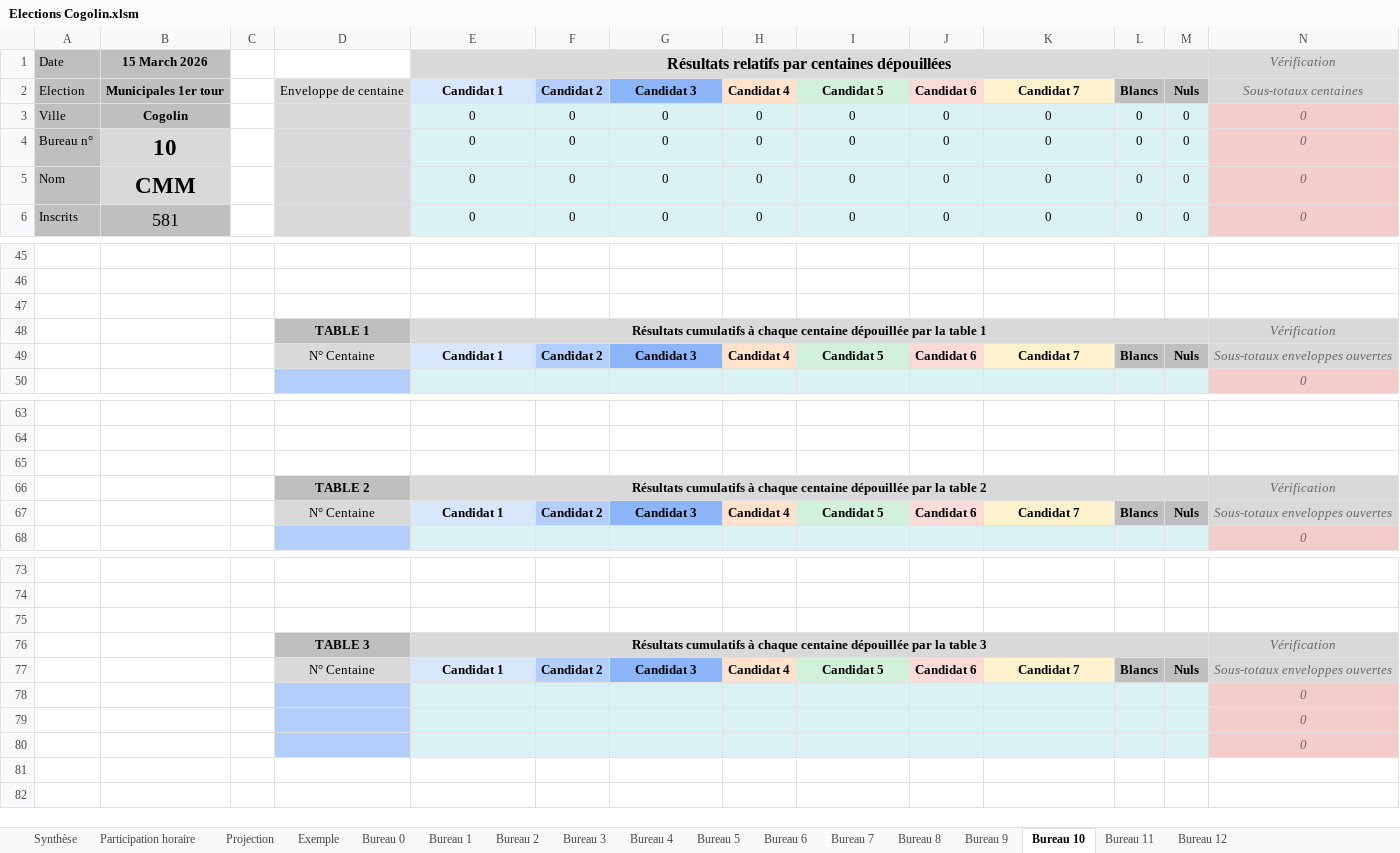
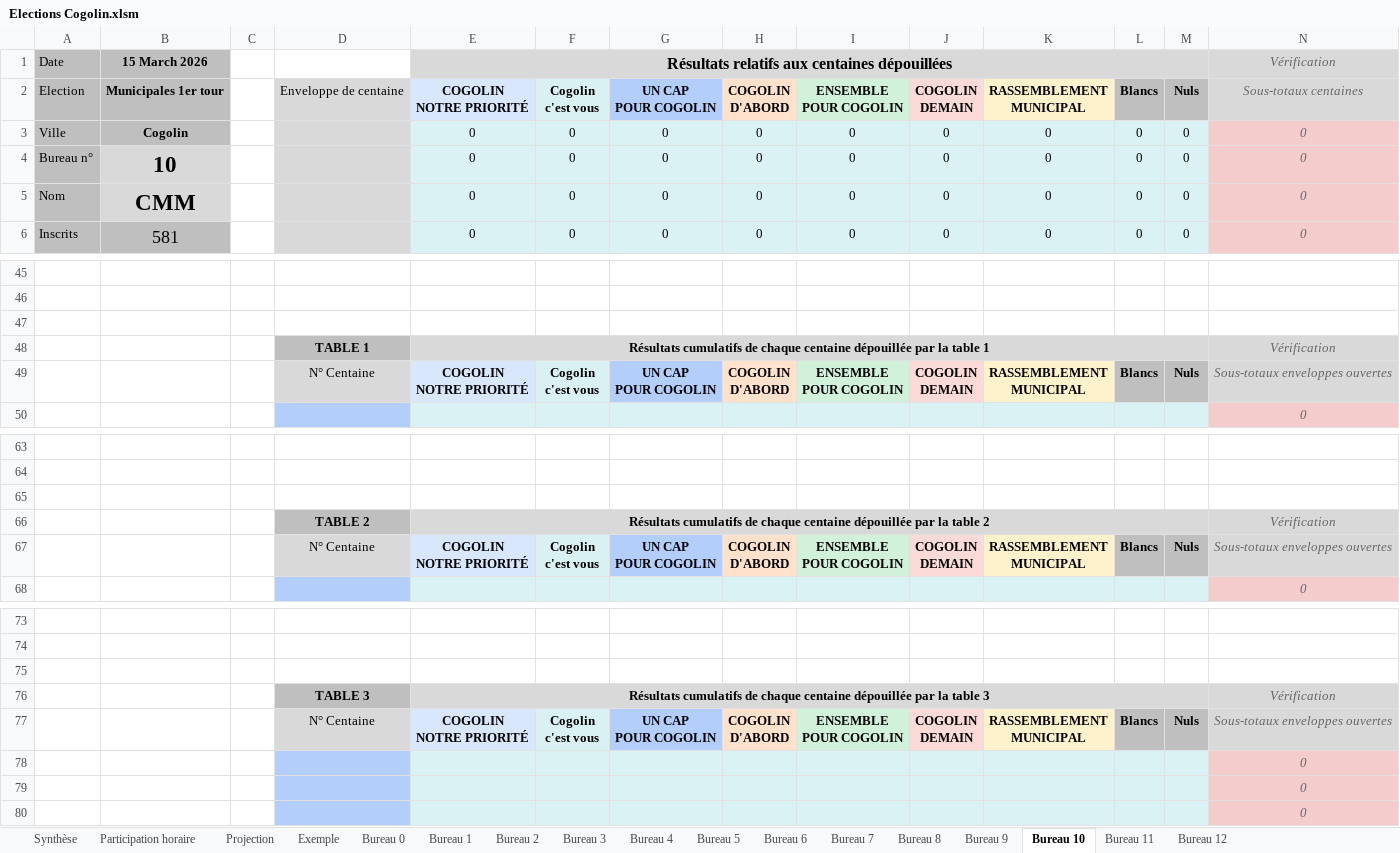
Before and after one commit to remip2000/Gestion-des-elections, an Excel workbook: Elections Cogolin.xlsm, sheet Bureau 10, drawn as a sheet; only a part is shown, gaps mark what is left out; values as stored, in another font and other column widths than the file's, no borders; charts and pictures and conditional formats not drawn; removed rows and columns are numbered as before the commit, all else as after; rows hold the shown columns only; ↵ is a line break in a cell; the diff names each change by its address in the sheet, - before the commit and + after, or states it on an @@ line.

Commit message:
Avec les listes officielles des municipales 2026 Cogolin

```diff
--- a/Elections Cogolin.xlsm (sheet Bureau 10)
+++ b/Elections Cogolin.xlsm (sheet Bureau 10)
-E1: Résultats relatifs par centaines dépouillées
+E1: Résultats relatifs aux centaines dépouillées
-E2: Candidat 1
+E2: COGOLIN ↵ NOTRE PRIORITÉ
-F2: Candidat 2
+F2: Cogolin ↵ c'est vous
-F2 fill: #B3CEFB
+F2 fill: #DAF1F3
-G2: Candidat 3
+G2: UN CAP ↵ POUR COGOLIN
-G2 fill: #8CB5F9
+G2 fill: #B3CEFB
-H2: Candidat 4
+H2: COGOLIN ↵ D'ABORD
-I2: Candidat 5
+I2: ENSEMBLE ↵ POUR COGOLIN
-J2: Candidat 6
+J2: COGOLIN ↵ DEMAIN
-K2: Candidat 7
+K2: RASSEMBLEMENT ↵ MUNICIPAL
-E48: Résultats cumulatifs à chaque centaine…
+E48: Résultats cumulatifs de chaque centaine…
-row 49:  |  |  | N° Centaine | Candidat 1 | Candidat 2 | Candidat 3 | Candidat 4 | Candidat 5 | Candidat 6 | Candidat 7 | Blancs | Nuls | Sous-totaux enveloppes ouvertes
+row 49:  |  |  | N° Centaine | COGOLIN ↵ NOTRE PRIORITÉ | Cogolin ↵ c'est vous | UN CAP ↵ POUR COGOLIN | COGOLIN ↵ D'ABORD | ENSEMBLE ↵ POUR COGOLIN | COGOLIN ↵ DEMAIN | RASSEMBLEMENT ↵ MUNICIPAL | Blancs | Nuls | Sous-totaux enveloppes ouvertes
-E66: Résultats cumulatifs à chaque centaine…
+E66: Résultats cumulatifs de chaque centaine…
-row 67:  |  |  | N° Centaine | Candidat 1 | Candidat 2 | Candidat 3 | Candidat 4 | Candidat 5 | Candidat 6 | Candidat 7 | Blancs | Nuls | Sous-totaux enveloppes ouvertes
+row 67:  |  |  | N° Centaine | COGOLIN ↵ NOTRE PRIORITÉ | Cogolin ↵ c'est vous | UN CAP ↵ POUR COGOLIN | COGOLIN ↵ D'ABORD | ENSEMBLE ↵ POUR COGOLIN | COGOLIN ↵ DEMAIN | RASSEMBLEMENT ↵ MUNICIPAL | Blancs | Nuls | Sous-totaux enveloppes ouvertes
-E76: Résultats cumulatifs à chaque centaine…
+E76: Résultats cumulatifs de chaque centaine…
-row 77:  |  |  | N° Centaine | Candidat 1 | Candidat 2 | Candidat 3 | Candidat 4 | Candidat 5 | Candidat 6 | Candidat 7 | Blancs | Nuls | Sous-totaux enveloppes ouvertes
+row 77:  |  |  | N° Centaine | COGOLIN ↵ NOTRE PRIORITÉ | Cogolin ↵ c'est vous | UN CAP ↵ POUR COGOLIN | COGOLIN ↵ D'ABORD | ENSEMBLE ↵ POUR COGOLIN | COGOLIN ↵ DEMAIN | RASSEMBLEMENT ↵ MUNICIPAL | Blancs | Nuls | Sous-totaux enveloppes ouvertes
```
Also changed, not shown: sheet Projection, sheet Bureau 11, sheet Bureau 12, sheet Bureau 9, sheet Bureau 5, sheet Bureau 6, 8 more sheets, charts or pictures.
